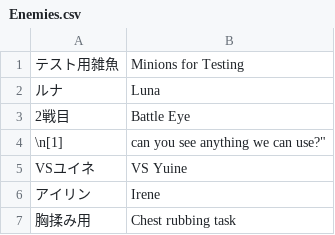
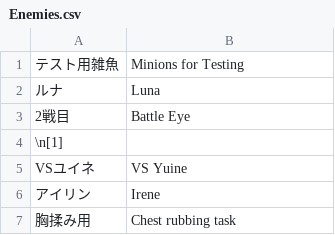
Before and after one commit to Giratena/Captured-Als-To-Romeria-Translation, a CSV file: Translation Script/Enemies.csv, drawn as a sheet; only a part is shown.

Commit message:
My bad
I don't know how I even added that line there but I fixed it now!

```diff
--- a/Translation Script/Enemies.csv
+++ b/Translation Script/Enemies.csv
@@ -3,3 +3,3 @@
 "2戦目","Battle Eye"
-"\n[1]"," can you see anything we can use?"""
+"\n[1]",""
 "VSユイネ","VS Yuine"
```
